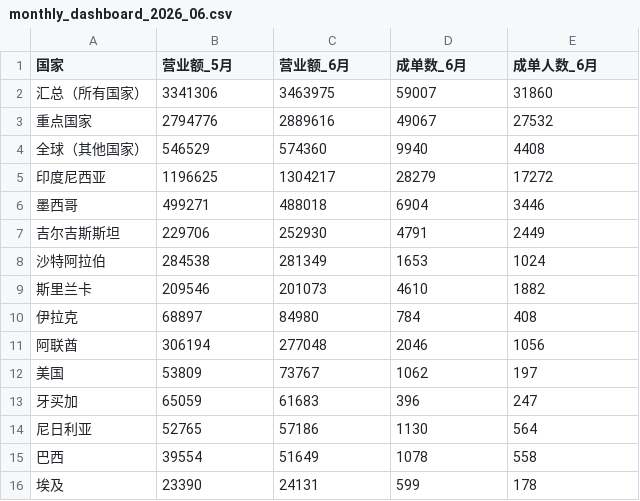
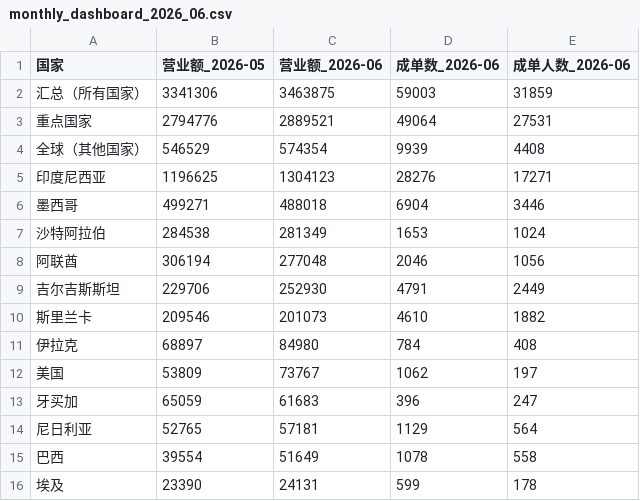
Before and after one commit to 1178663086-ai/bitsbang-dashboard, a CSV file: dashboard/archive/monthly/monthly_dashboard_2026_06.csv, drawn as a sheet.

Commit message:
publish dashboard 2026-06

```diff
--- a/dashboard/archive/monthly/monthly_dashboard_2026_06.csv
+++ b/dashboard/archive/monthly/monthly_dashboard_2026_06.csv
@@ -1,15 +1,15 @@
-国家,营业额_5月,营业额_6月,成单数_6月,成单人数_6月
-汇总（所有国家）,3341306,3463975,59007,31860
-重点国家,2794776,2889616,49067,27532
-全球（其他国家）,546529,574360,9940,4408
-印度尼西亚,1196625,1304217,28279,17272
+国家,营业额_2026-05,营业额_2026-06,成单数_2026-06,成单人数_2026-06
+汇总（所有国家）,3341306,3463875,59003,31859
+重点国家,2794776,2889521,49064,27531
+全球（其他国家）,546529,574354,9939,4408
+印度尼西亚,1196625,1304123,28276,17271
 墨西哥,499271,488018,6904,3446
+沙特阿拉伯,284538,281349,1653,1024
+阿联酋,306194,277048,2046,1056
 吉尔吉斯斯坦,229706,252930,4791,2449
-沙特阿拉伯,284538,281349,1653,1024
 斯里兰卡,209546,201073,4610,1882
 伊拉克,68897,84980,784,408
-阿联酋,306194,277048,2046,1056
 美国,53809,73767,1062,197
 牙买加,65059,61683,396,247
-尼日利亚,52765,57186,1130,564
+尼日利亚,52765,57181,1129,564
 巴西,39554,51649,1078,558
```
